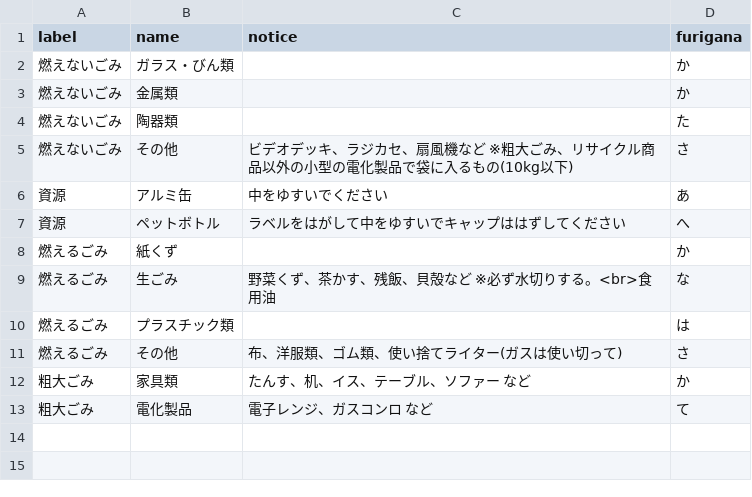
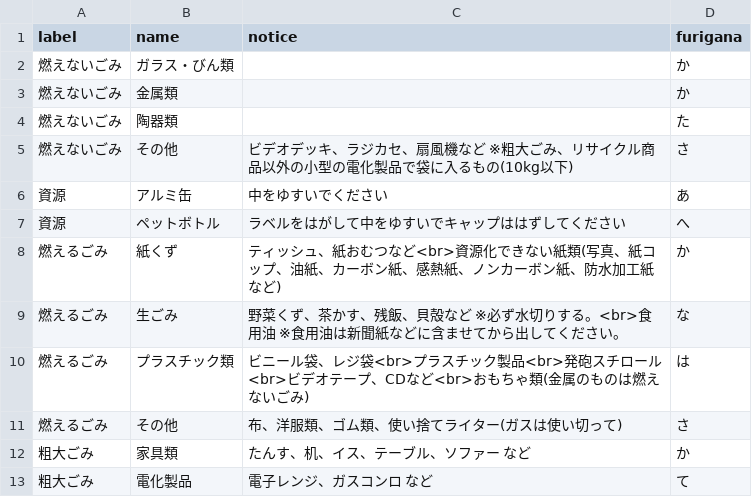
Before and after one commit to urasoe/5374, a CSV file: data/target.csv, drawn as a sheet.

Commit message:
edit

```diff
--- a/data/target.csv
+++ b/data/target.csv
@@ -7,5 +7,5 @@ label,name,notice,furigana
 資源,ペットボトル,ラベルをはがして中をゆすいでキャップははずしてください,へ
-燃えるごみ,紙くず,,か
-燃えるごみ,生ごみ,野菜くず、茶かす、残飯、貝殻など ※必ず水切りする。<br>食用油,な
-燃えるごみ,プラスチック類,,は
+燃えるごみ,紙くず,ティッシュ、紙おむつなど<br>資源化できない紙類(写真、紙コップ、油紙、カーボン紙、感熱紙、ノンカーボン紙、防水加工紙など),か
+燃えるごみ,生ごみ,野菜くず、茶かす、残飯、貝殻など ※必ず水切りする。<br>食用油 ※食用油は新聞紙などに含ませてから出してください。,な
+燃えるごみ,プラスチック類,ビニール袋、レジ袋<br>プラスチック製品<br>発砲スチロール<br>ビデオテープ、CDなど<br>おもちゃ類(金属のものは燃えないごみ),は
 燃えるごみ,その他,布、洋服類、ゴム類、使い捨てライター(ガスは使い切って),さ
```
